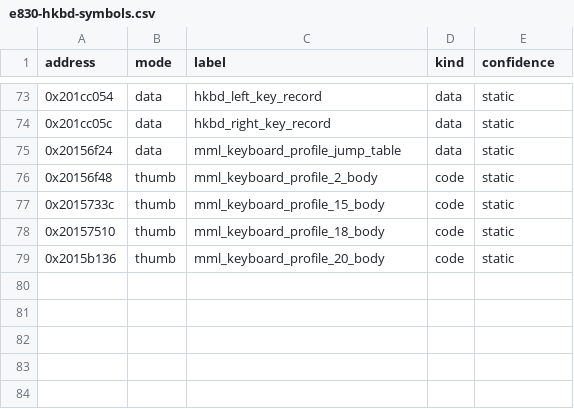
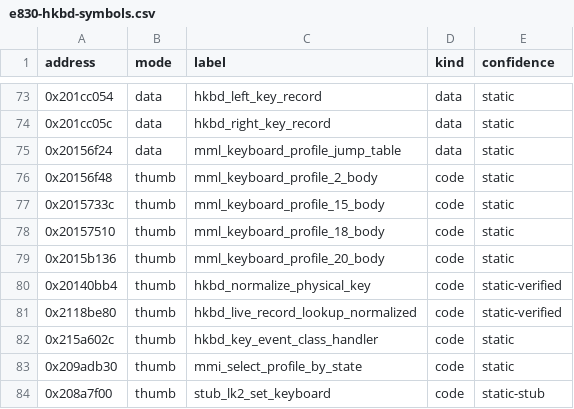
Before and after one commit to tayga16/SamsungE380-Emu, a CSV file: docs/decomp/e830-hkbd-symbols.csv, drawn as a sheet; only a part is shown, gaps mark what is left out; the diff names each change by its address in the sheet, - before the commit and + after, or states it on an @@ line.

Commit message:
Trace HKBD key path: physical normalization, live lookup, event class

```diff
--- a/docs/decomp/e830-hkbd-symbols.csv
+++ b/docs/decomp/e830-hkbd-symbols.csv
+row 80: 0x20140bb4 | thumb | hkbd_normalize_physical_key | code | static-verified
+row 81: 0x2118be80 | thumb | hkbd_live_record_lookup_normalized | code | static-verified
+row 82: 0x215a602c | thumb | hkbd_key_event_class_handler | code | static
+row 83: 0x209adb30 | thumb | mmi_select_profile_by_state | code | static
+row 84: 0x208a7f00 | thumb | stub_lk2_set_keyboard | code | static-stub
```
Also changed, not shown: 1 other file.
